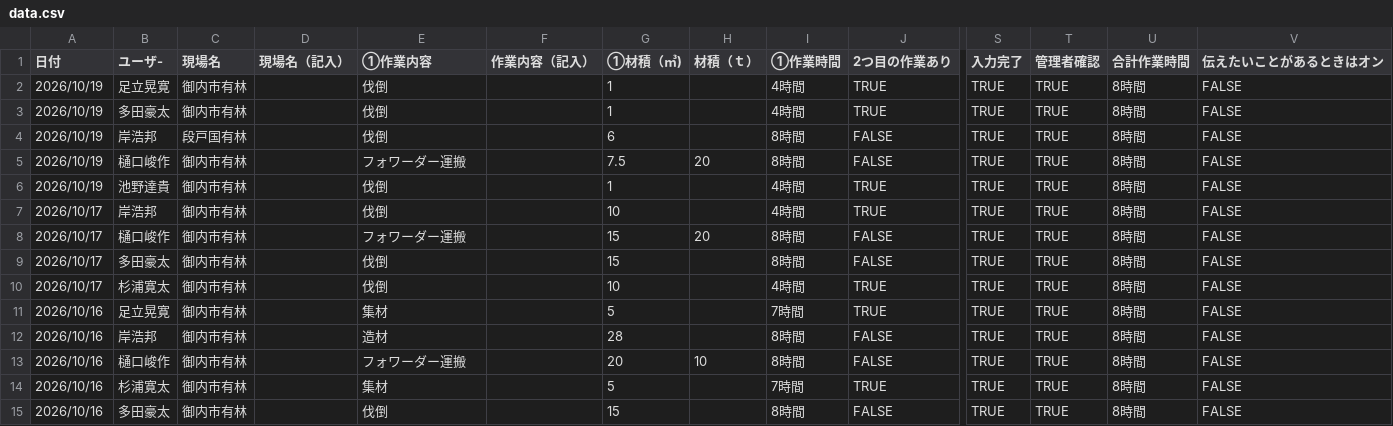
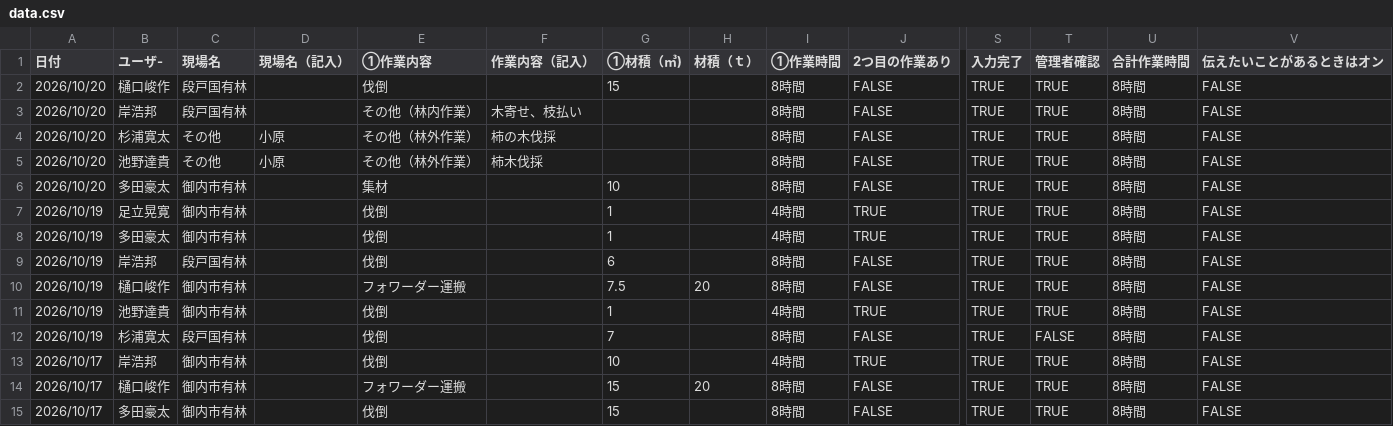
Before and after one commit to marukane/-, a CSV file: data.csv, drawn as a sheet; only a part is shown, gaps mark what is left out; the shorter side is filled out with more unchanged rows; rows hold the shown columns only; the diff names each change by its address in the sheet, - before the commit and + after, or states it on an @@ line.

```diff
--- a/data.csv
+++ b/data.csv
+row 2: 2026/10/20 | 樋口峻作 | 段戸国有林 |  | 伐倒 |  | 15 |  | 8時間 | FALSE | TRUE | TRUE | 8時間 | FALSE
+row 3: 2026/10/20 | 岸浩邦 | 段戸国有林 |  | その他（林内作業） | 木寄せ、枝払い |  |  | 8時間 | FALSE | TRUE | TRUE | 8時間 | FALSE
+row 4: 2026/10/20 | 杉浦寛太 | その他 | 小原 | その他（林外作業） | 柿の木伐採 |  |  | 8時間 | FALSE | TRUE | TRUE | 8時間 | FALSE
+row 5: 2026/10/20 | 池野達貴 | その他 | 小原 | その他（林外作業） | 柿木伐採 |  |  | 8時間 | FALSE | TRUE | TRUE | 8時間 | FALSE
+row 6: 2026/10/20 | 多田豪太 | 御内市有林 |  | 集材 |  | 10 |  | 8時間 | FALSE | TRUE | TRUE | 8時間 | FALSE
+row 12: 2026/10/19 | 杉浦寛太 | 段戸国有林 |  | 伐倒 |  | 7 |  | 8時間 | FALSE | TRUE | FALSE | 8時間 | FALSE
```
